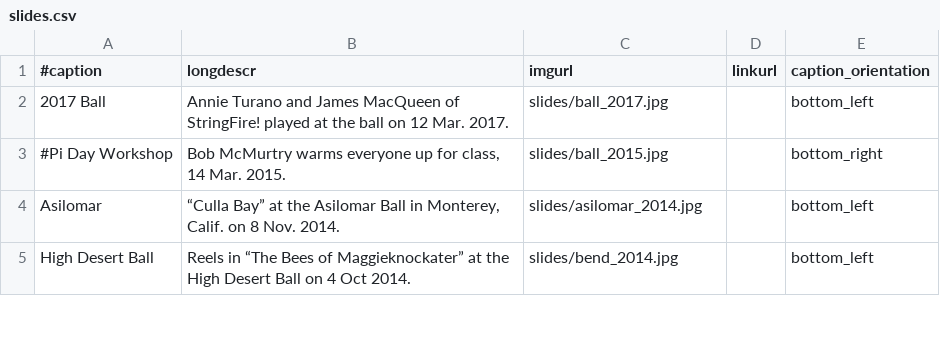
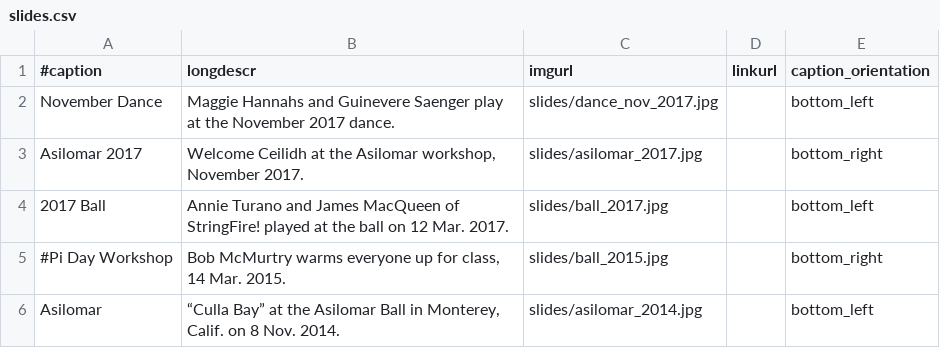
Before and after one commit to djwong/rscds, a CSV file: data/slides.csv, drawn as a sheet; only a part is shown; the shorter side is filled out with more unchanged rows; the diff names each change by its address in the sheet, - before the commit and + after, or states it on an @@ line.

Commit message:
Add photo slides for recent dances.

```diff
--- a/data/slides.csv
+++ b/data/slides.csv
+row 2: November Dance | Maggie Hannahs and Guinevere Saenger play at the November 2017 dance. | slides/dance_nov_2017.jpg |  | bottom_left
+row 3: Asilomar 2017 | Welcome Ceilidh at the Asilomar workshop, November 2017. | slides/asilomar_2017.jpg |  | bottom_right
```
Also changed, not shown: 2 other files.
